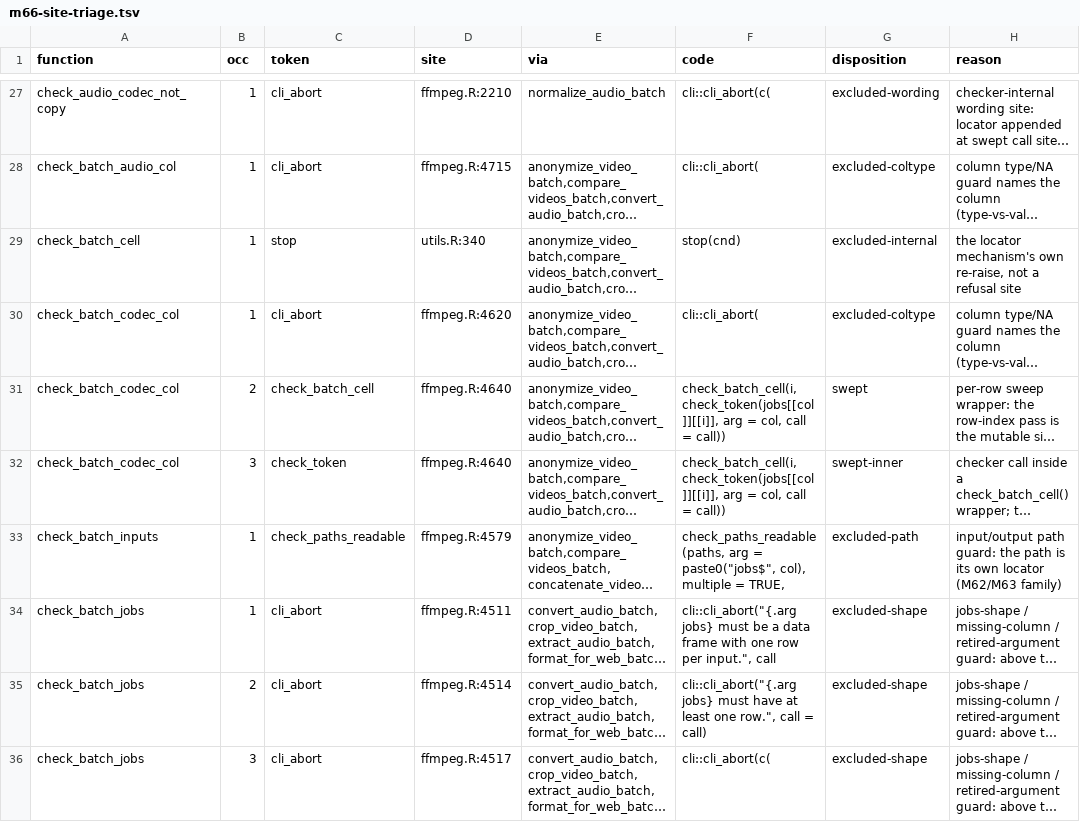
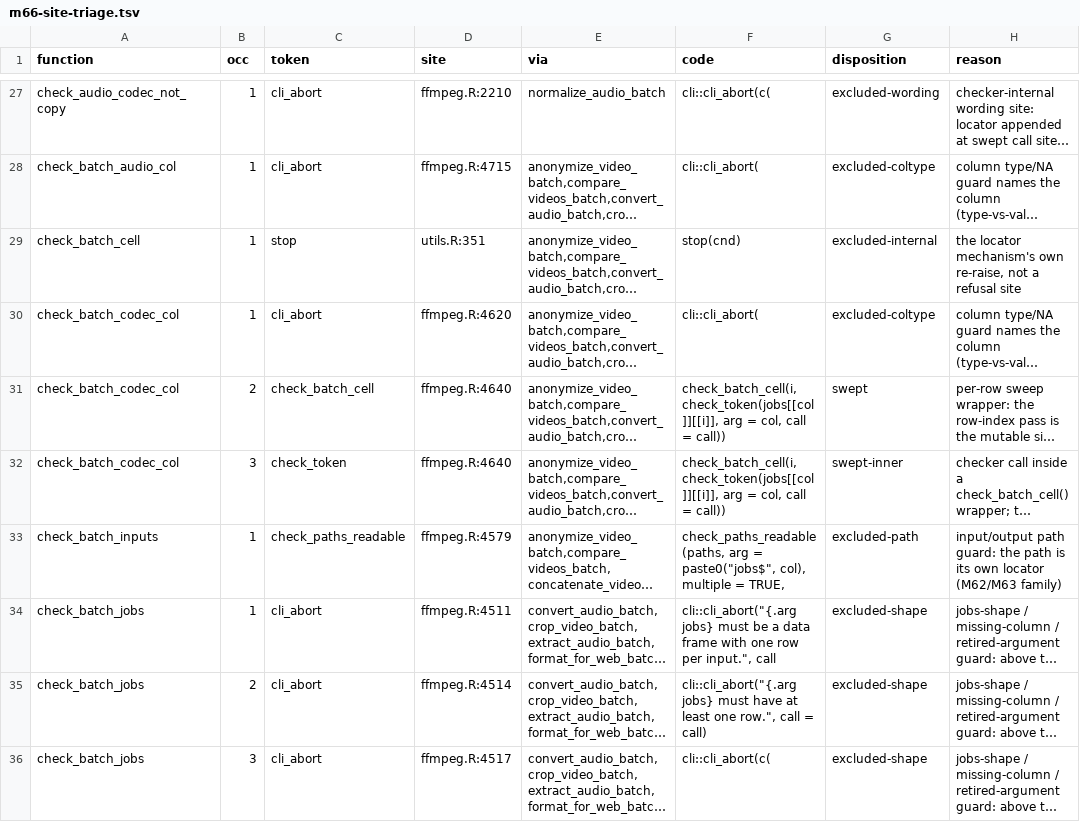
Before and after one commit to jmgirard/tidymedia, a TSV file: data-raw/m66-site-triage.tsv, drawn as a sheet; only a part is shown, gaps mark what is left out; long unchanged cells end in …; the diff names each change by its address in the sheet, - before the commit and + after, or states it on an @@ line.

```diff
--- a/data-raw/m66-site-triage.tsv
+++ b/data-raw/m66-site-triage.tsv
-D29 (site): utils.R:340
+D29 (site): utils.R:351
```
Also changed, not shown: 9 other files.
